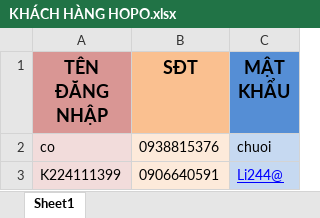
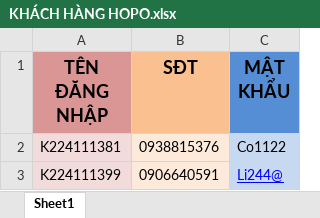
Before and after one commit to SmartBox10/Hopo, an Excel workbook: KHÁCH HÀNG HOPO.xlsx, sheet Sheet1, drawn as a sheet; values as stored, in another font and other column widths than the file's, no borders; removed rows and columns are numbered as before the commit, all else as after; the diff names each change by its address in the sheet, - before the commit and + after, or states it on an @@ line.

Commit message:
Successful

```diff
--- a/KHÁCH HÀNG HOPO.xlsx (sheet Sheet1)
+++ b/KHÁCH HÀNG HOPO.xlsx (sheet Sheet1)
-row 2: co | 0938815376 | chuoi
+row 2: K224111381 | 0938815376 | Co1122
```
